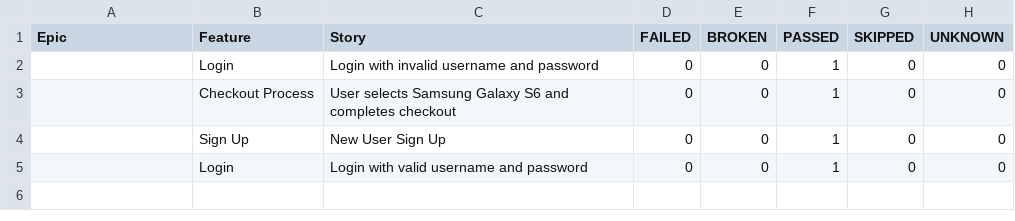
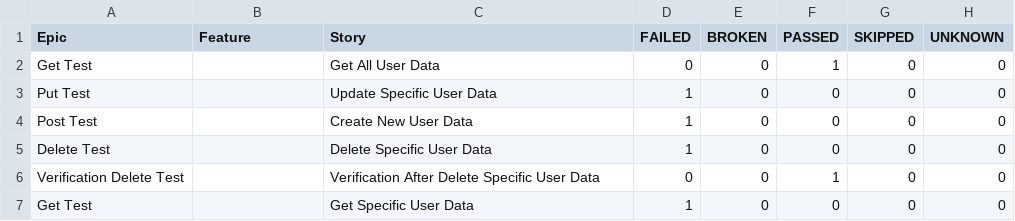
Before and after one commit to rizkyadhipratama/Final-Exam-Jayjay, a CSV file: allure-report/data/behaviors.csv, drawn as a sheet.

```diff
--- a/allure-report/data/behaviors.csv
+++ b/allure-report/data/behaviors.csv
@@ -1,5 +1,7 @@
 "Epic","Feature","Story","FAILED","BROKEN","PASSED","SKIPPED","UNKNOWN"
-"","Login","Login with invalid username and password","0","0","1","0","0"
-"","Checkout Process","User selects Samsung Galaxy S6 and completes checkout","0","0","1","0","0"
-"","Sign Up","New User Sign Up","0","0","1","0","0"
-"","Login","Login with valid username and password","0","0","1","0","0"
+"Get Test","","Get All User Data","0","0","1","0","0"
+"Put Test","","Update Specific User Data","1","0","0","0","0"
+"Post Test","","Create New User Data","1","0","0","0","0"
+"Delete Test","","Delete Specific User Data","1","0","0","0","0"
+"Verification Delete Test","","Verification After Delete Specific User Data","0","0","1","0","0"
+"Get Test","","Get Specific User Data","1","0","0","0","0"
```
Also changed, not shown: allure-report/data/suites.csv, 35 other files.
